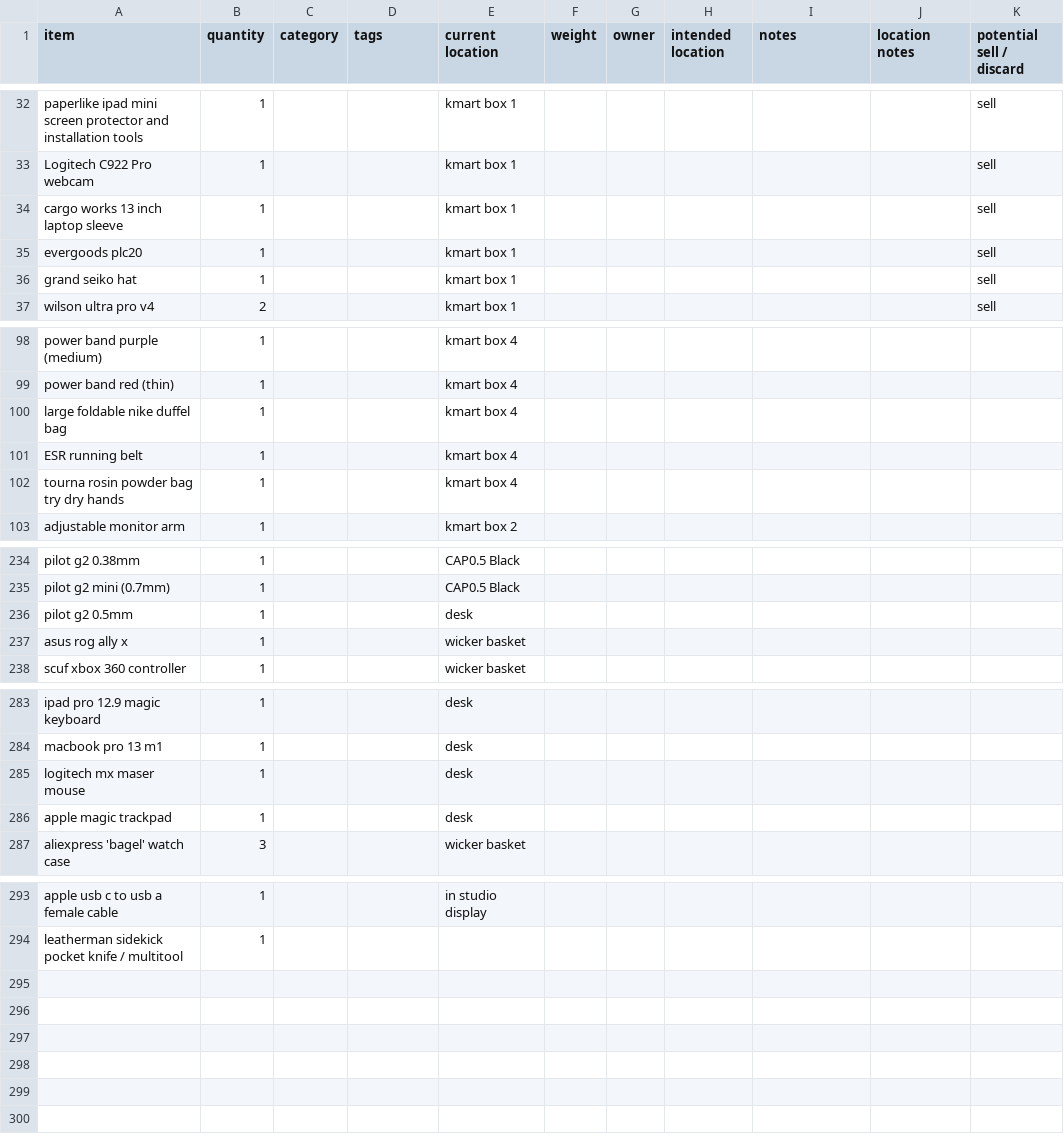
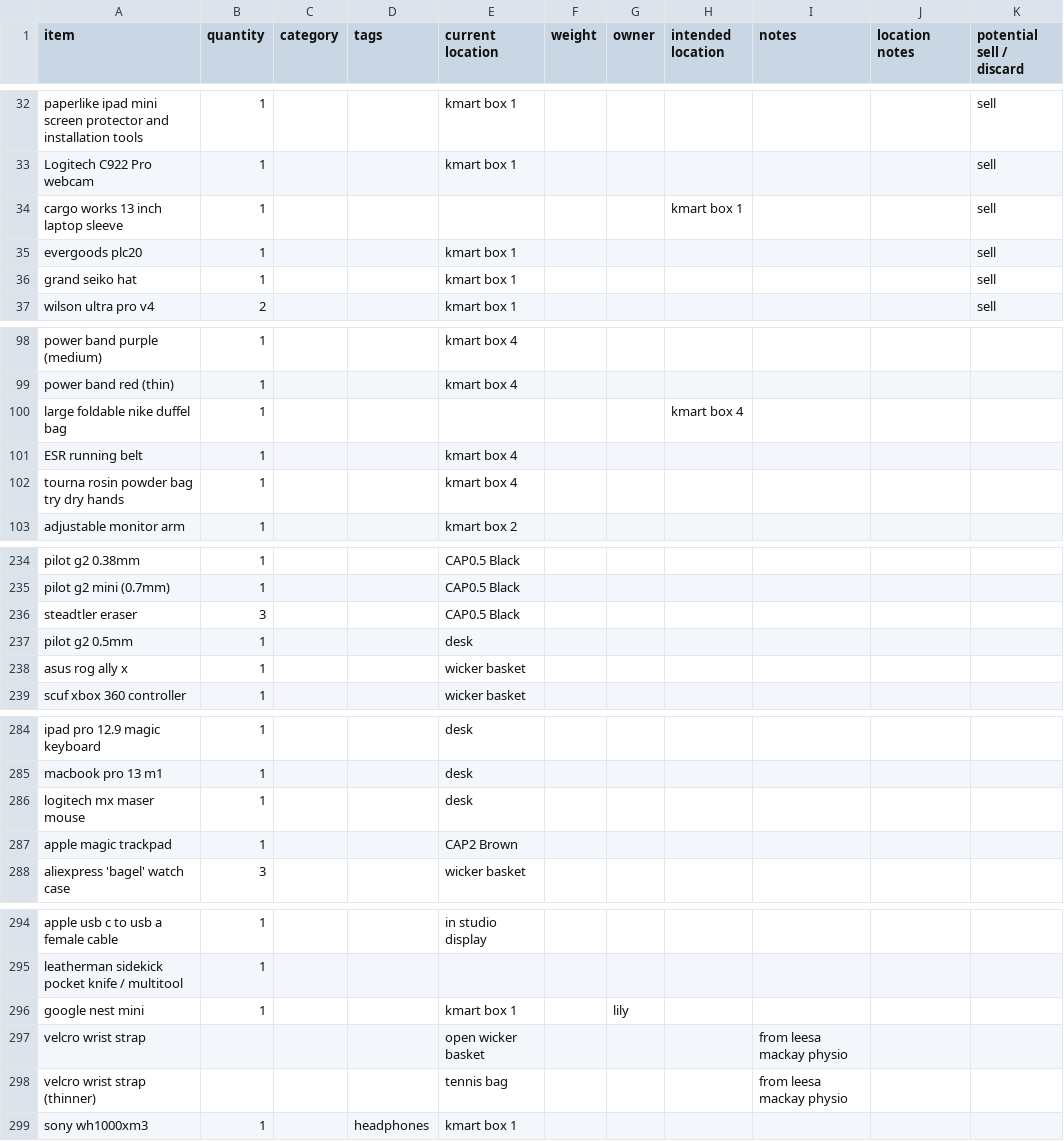
Before and after one commit to pjfitzgerald/inventory-api, a CSV file: data/initial_item_data.csv, drawn as a sheet; only a part is shown, gaps mark what is left out.

Commit message:
Add new seed data CSV and update initial data
- Added seed-data.csv with household inventory items
- Updated initial_item_data.csv

```diff
--- a/data/initial_item_data.csv
+++ b/data/initial_item_data.csv
@@ -33,3 +33,3 @@ paperlike ipad mini screen protector and installation tools,1,,,kmart box 1,,,,,
 Logitech C922 Pro webcam,1,,,kmart box 1,,,,,,sell
-cargo works 13 inch laptop sleeve,1,,,kmart box 1,,,,,,sell
+cargo works 13 inch laptop sleeve,1,,,,,,kmart box 1,,,sell
 evergoods plc20,1,,,kmart box 1,,,,,,sell
@@ -99,3 +99,3 @@ power band purple (medium),1,,,kmart box 4,,,,,,
 power band red (thin),1,,,kmart box 4,,,,,,
-large foldable nike duffel bag,1,,,kmart box 4,,,,,,
+large foldable nike duffel bag,1,,,,,,kmart box 4,,,
 ESR running belt,1,,,kmart box 4,,,,,,
@@ -235,2 +235,3 @@ pilot g2 0.38mm,1,,,CAP0.5 Black,,,,,,
 pilot g2 mini (0.7mm),1,,,CAP0.5 Black,,,,,,
+steadtler eraser,3,,,CAP0.5 Black,,,,,,
 pilot g2 0.5mm,1,,,desk,,,,,,
@@ -285,3 +286,3 @@ macbook pro 13 m1,1,,,desk,,,,,,
 logitech mx maser mouse,1,,,desk,,,,,,
-apple magic trackpad,1,,,desk,,,,,,
+apple magic trackpad,1,,,CAP2 Brown,,,,,,
 aliexpress 'bagel' watch case,3,,,wicker basket,,,,,,
@@ -294 +295,5 @@ apple usb c to usb a female cable,1,,,in studio display,,,,,,
 leatherman sidekick pocket knife / multitool,1,,,,,,,,,
+google nest mini,1,,,kmart box 1,,lily,,,,
+velcro wrist strap,,,,open wicker basket,,,,from leesa mackay physio,,
+velcro wrist strap (thinner),,,,tennis bag,,,,from leesa mackay physio,,
+sony wh1000xm3,1,,headphones,kmart box 1,,,,,,
```
Also changed, not shown: 2 other files.
